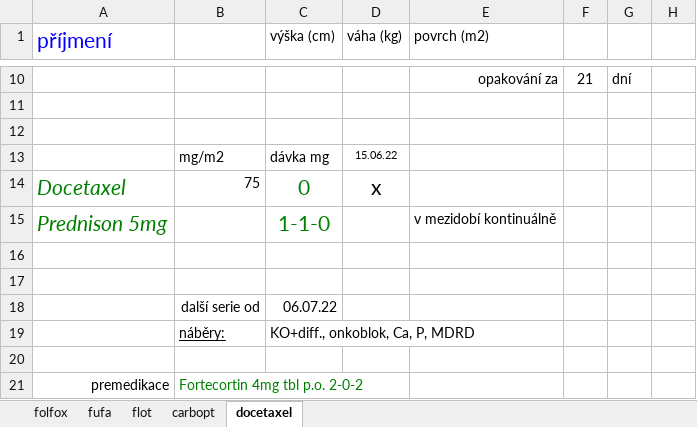
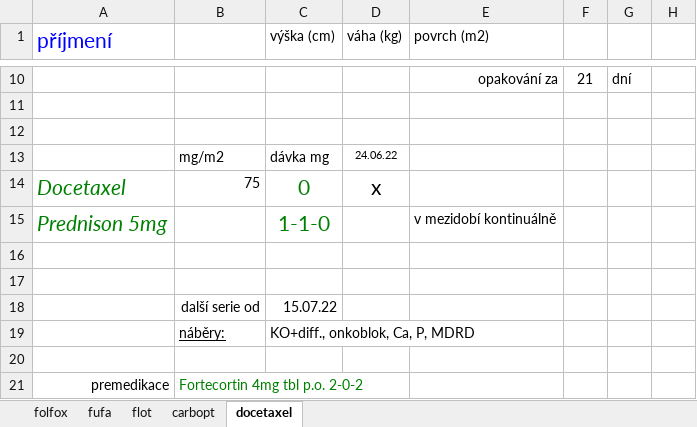
Before and after one commit to Berry-hub/chemotherapy_app, an Excel workbook: chemolisty.xlsx, sheet docetaxel, drawn as a sheet; only a part is shown, gaps mark what is left out; values as stored, in another font and other column widths than the file's, no borders; the diff names each change by its address in the sheet, - before the commit and + after, or states it on an @@ line.

```diff
--- a/chemolisty.xlsx (sheet docetaxel)
+++ b/chemolisty.xlsx (sheet docetaxel)
-D13 (váha (kg)): 15.06.22
+D13 (váha (kg)): 24.06.22
-C18 (výška (cm)): 06.07.22
+C18 (výška (cm)): 15.07.22
```
Also changed, not shown: sheet folfox, sheet fufa, sheet flot, sheet carbopt, 1 other file.
